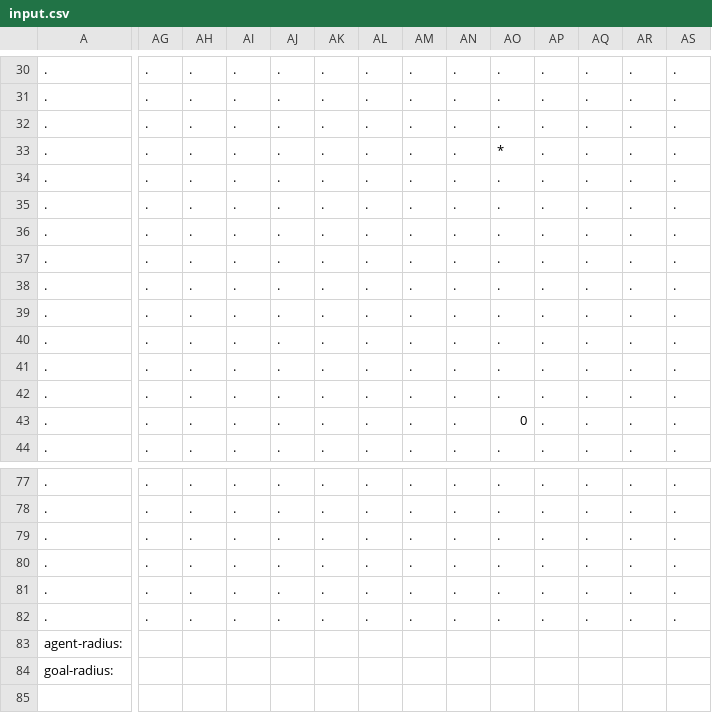
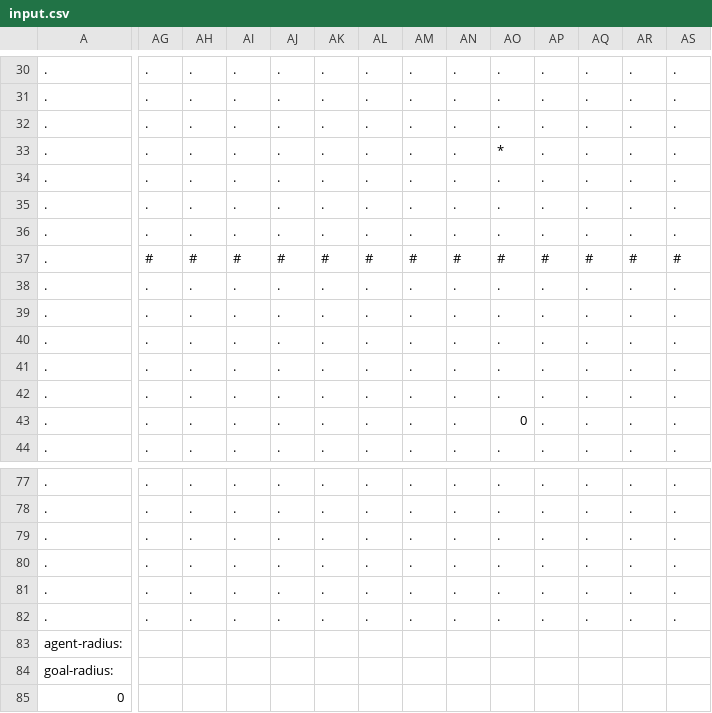
Before and after one commit to Kholoshnia/pathfinding-system, a CSV file: Source Files/SFML C++/NNWay/Resource Files/Data/NEAT/input.csv, drawn as a sheet; only a part is shown, gaps mark what is left out; rows hold the shown columns only; the diff covers the shown part only; the diff names each change by its address in the sheet, - before the commit and + after, or states it on an @@ line.

```diff
--- a/Source Files/SFML C++/NNWay/Resource Files/Data/NEAT/input.csv
+++ b/Source Files/SFML C++/NNWay/Resource Files/Data/NEAT/input.csv
-AG37: .
+AG37: #
-AH37: .
+AH37: #
-AI37: .
+AI37: #
-AJ37: .
+AJ37: #
-AK37: .
+AK37: #
-AL37: .
+AL37: #
-AM37: .
+AM37: #
-AN37: .
+AN37: #
-AO37: .
+AO37: #
-AP37: .
+AP37: #
-AQ37: .
+AQ37: #
-AR37: .
+AR37: #
-AS37: .
+AS37: #
+row 85: 0
```
Also changed, not shown: 3 edited cells elsewhere in this file, 1 other file.
